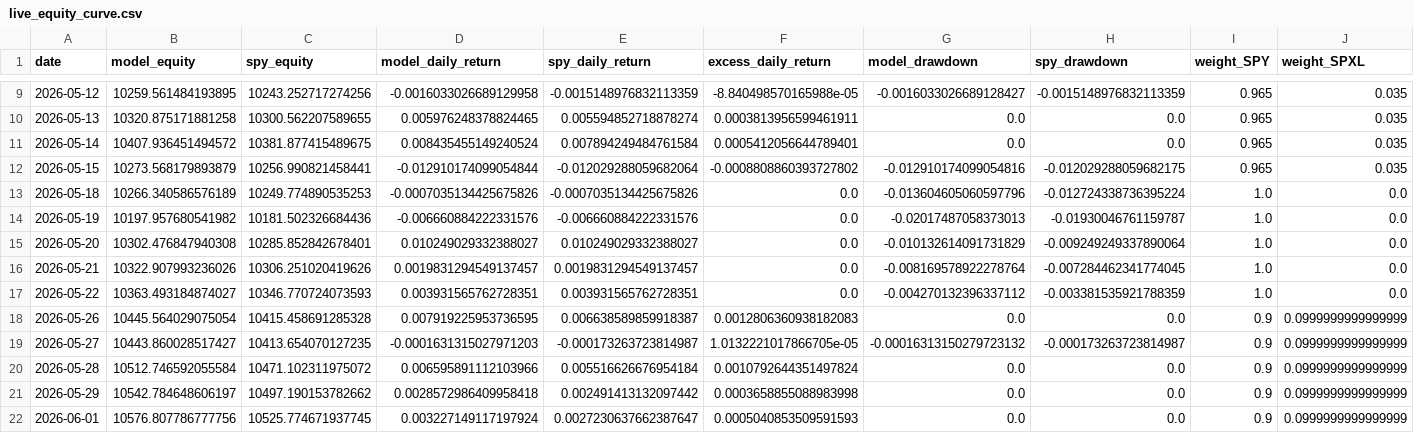
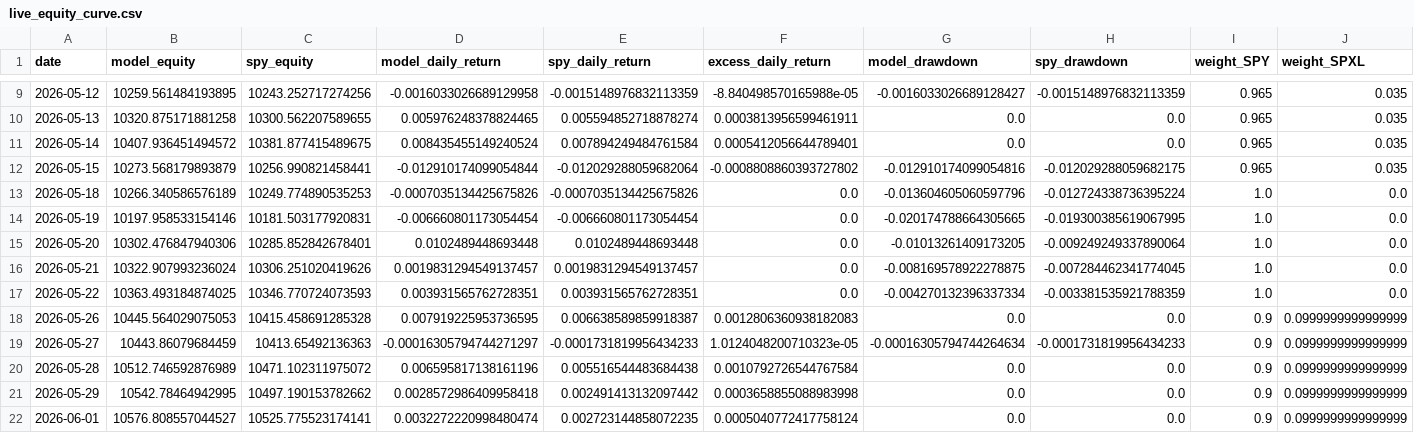
Before and after one commit to evantykwork02/spy-v17-production, a CSV file: live_tracker/live_equity_curve.csv, drawn as a sheet; only a part is shown, gaps mark what is left out; the diff covers the shown part only; the diff names each change by its address in the sheet, - before the commit and + after, or states it on an @@ line.

```diff
--- a/live_tracker/live_equity_curve.csv
+++ b/live_tracker/live_equity_curve.csv
-B14 (model_equity): 10197.957680541982
+B14 (model_equity): 10197.958533154146
-C14 (spy_equity): 10181.502326684436
+C14 (spy_equity): 10181.503177920831
-D14 (model_daily_return): -0.006660884222331576
+D14 (model_daily_return): -0.006660801173054454
-E14 (spy_daily_return): -0.006660884222331576
+E14 (spy_daily_return): -0.006660801173054454
-G14 (model_drawdown): -0.02017487058373013
+G14 (model_drawdown): -0.020174788664305665
-H14 (spy_drawdown): -0.01930046761159787
+H14 (spy_drawdown): -0.019300385619067995
-B15 (model_equity): 10302.476847940308
+B15 (model_equity): 10302.476847940306
-D15 (model_daily_return): 0.010249029332388027
+D15 (model_daily_return): 0.0102489448693448
-E15 (spy_daily_return): 0.010249029332388027
+E15 (spy_daily_return): 0.0102489448693448
-G15 (model_drawdown): -0.010132614091731829
+G15 (model_drawdown): -0.01013261409173205
-B16 (model_equity): 10322.907993236026
+B16 (model_equity): 10322.907993236024
-G16 (model_drawdown): -0.008169578922278764
+G16 (model_drawdown): -0.008169578922278875
-B17 (model_equity): 10363.493184874027
+B17 (model_equity): 10363.493184874025
-G17 (model_drawdown): -0.004270132396337112
+G17 (model_drawdown): -0.004270132396337334
-B18 (model_equity): 10445.564029075054
+B18 (model_equity): 10445.564029075053
-B19 (model_equity): 10443.860028517427
+B19 (model_equity): 10443.86079684459
-C19 (spy_equity): 10413.654070127235
+C19 (spy_equity): 10413.65492136363
-D19 (model_daily_return): -0.0001631315027971203
+D19 (model_daily_return): -0.00016305794744271297
-E19 (spy_daily_return): -0.000173263723814987
+E19 (spy_daily_return): -0.0001731819956434233
-F19 (excess_daily_return): 1.0132221017866705e-05
+F19 (excess_daily_return): 1.0124048200710323e-05
-G19 (model_drawdown): -0.00016313150279723132
+G19 (model_drawdown): -0.00016305794744264634
-H19 (spy_drawdown): -0.000173263723814987
+H19 (spy_drawdown): -0.0001731819956434233
-B20 (model_equity): 10512.746592055584
+B20 (model_equity): 10512.746592876989
-D20 (model_daily_return): 0.006595891112103966
+D20 (model_daily_return): 0.006595817138161196
-E20 (spy_daily_return): 0.005516626676954184
+E20 (spy_daily_return): 0.005516544483684438
-F20 (excess_daily_return): 0.0010792644351497824
+F20 (excess_daily_return): 0.0010792726544767584
-B21 (model_equity): 10542.784648606197
+B21 (model_equity): 10542.78464942995
-B22 (model_equity): 10576.807786777756
+B22 (model_equity): 10576.808557044527
-C22 (spy_equity): 10525.774671937745
+C22 (spy_equity): 10525.775523174141
-D22 (model_daily_return): 0.003227149117197924
+D22 (model_daily_return): 0.0032272220998480474
-E22 (spy_daily_return): 0.0027230637662387647
+E22 (spy_daily_return): 0.002723144858072235
-F22 (excess_daily_return): 0.0005040853509591593
+F22 (excess_daily_return): 0.0005040772417758124
```
Also changed, not shown: 157 edited cells elsewhere in this file, live_tracker/live_signal_periods.csv, outputs_v17_conservative/bootstrap_results.csv, 9 other files.
